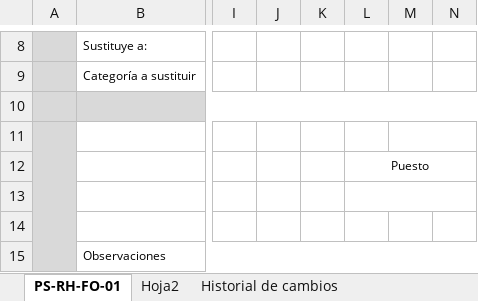
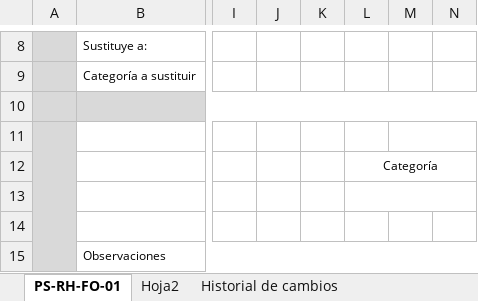
Before and after one commit to garicano25/RES, an Excel workbook: storage/app/excelBlanco/Requerimiento.xlsx, sheet PS-RH-FO-01, drawn as a sheet; only a part is shown, gaps mark what is left out; values as stored, in another font and other column widths than the file's, no borders; charts and pictures not drawn; the diff names each change by its address in the sheet, - before the commit and + after, or states it on an @@ line.

```diff
--- a/storage/app/excelBlanco/Requerimiento.xlsx (sheet PS-RH-FO-01)
+++ b/storage/app/excelBlanco/Requerimiento.xlsx (sheet PS-RH-FO-01)
-L12: Puesto
+L12: Categoría
```
Also changed, not shown: storage/app/excelBlanco/DPT.xlsx, 8 other files.
